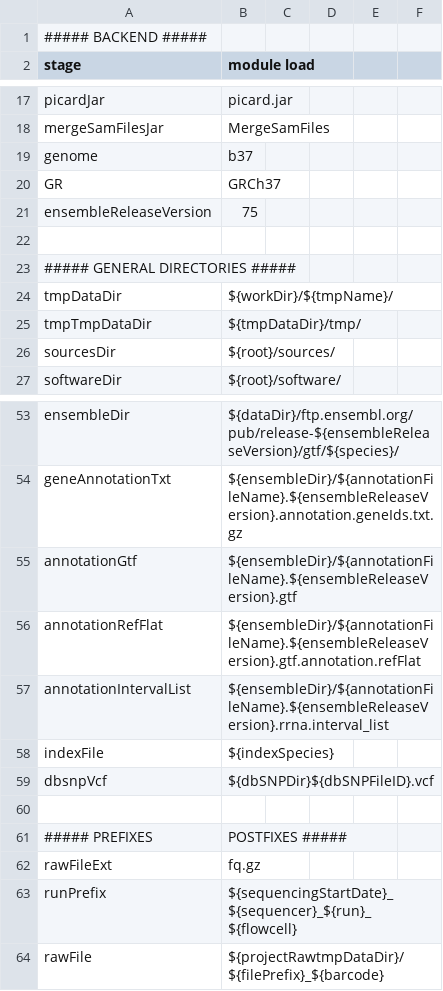
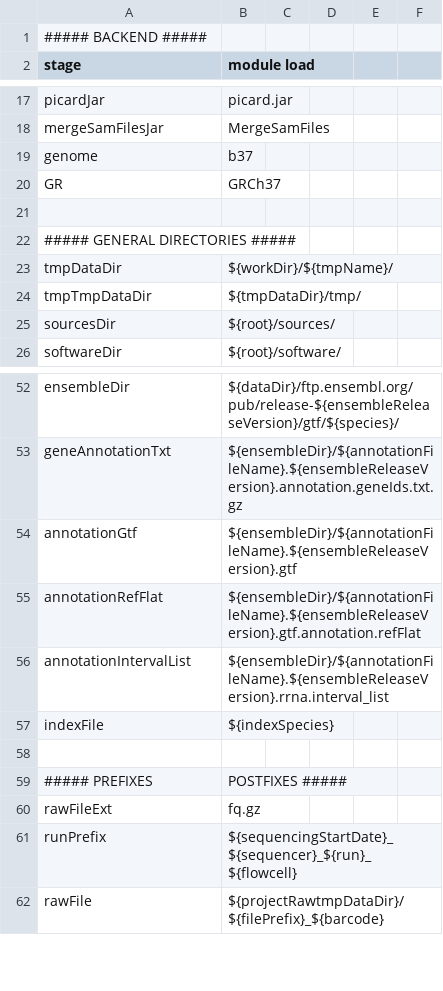
Before and after one commit to molgenis/NGS_ScRNA, a CSV file: parameters.csv, drawn as a sheet; only a part is shown, gaps mark what is left out.

```diff
--- a/parameters.csv
+++ b/parameters.csv
@@ -20,3 +20,2 @@ genome,b37
 GR,GRCh37
-ensembleReleaseVersion,75
 
@@ -58,3 +57,2 @@ annotationIntervalList,${ensembleDir}/${annotationFileName}.${ensembleReleaseVer
 indexFile,${indexSpecies}
-dbsnpVcf,${dbSNPDir}${dbSNPFileID}.vcf
 
```
Also changed, not shown: parameters.homo_sapiens.csv, 5 other files.
